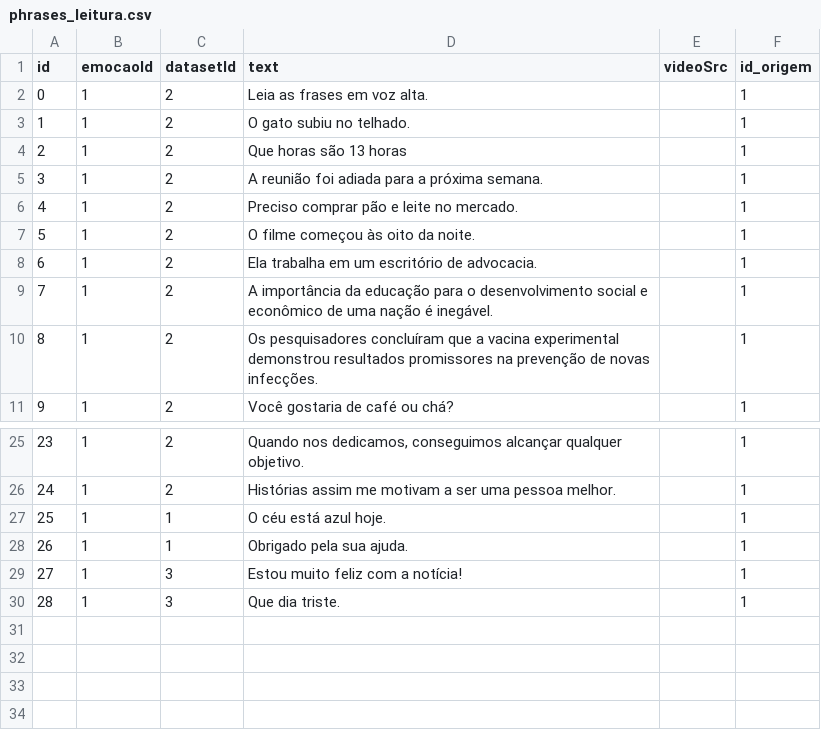
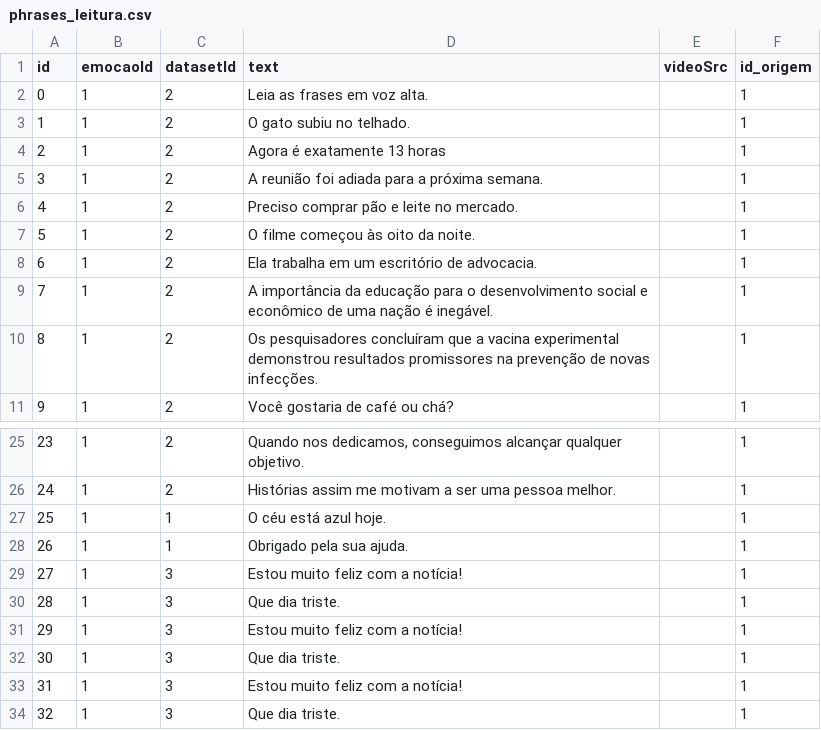
Before and after one commit to danielcasanova12/dataset_speech, a CSV file: public/phrases_leitura.csv, drawn as a sheet; only a part is shown, gaps mark what is left out.

```diff
--- a/public/phrases_leitura.csv
+++ b/public/phrases_leitura.csv
@@ -3,3 +3,3 @@ id,emocaoId,datasetId,text,videoSrc,id_origem
 1,1,2,"O gato subiu no telhado.","",1
-2,1,2,"Que horas são 13 horas","",1
+2,1,2,"Agora é exatamente 13 horas","",1
 3,1,2,"A reunião foi adiada para a próxima semana.","",1
@@ -30 +30,5 @@ id,emocaoId,datasetId,text,videoSrc,id_origem
 28,1,3,"Que dia triste.","",1
+29,1,3,"Estou muito feliz com a notícia!","",1
+30,1,3,"Que dia triste.","",1
+31,1,3,"Estou muito feliz com a notícia!","",1
+32,1,3,"Que dia triste.","",1
```
Also changed, not shown: public/apresentacao_completo.csv, 2 other files.
